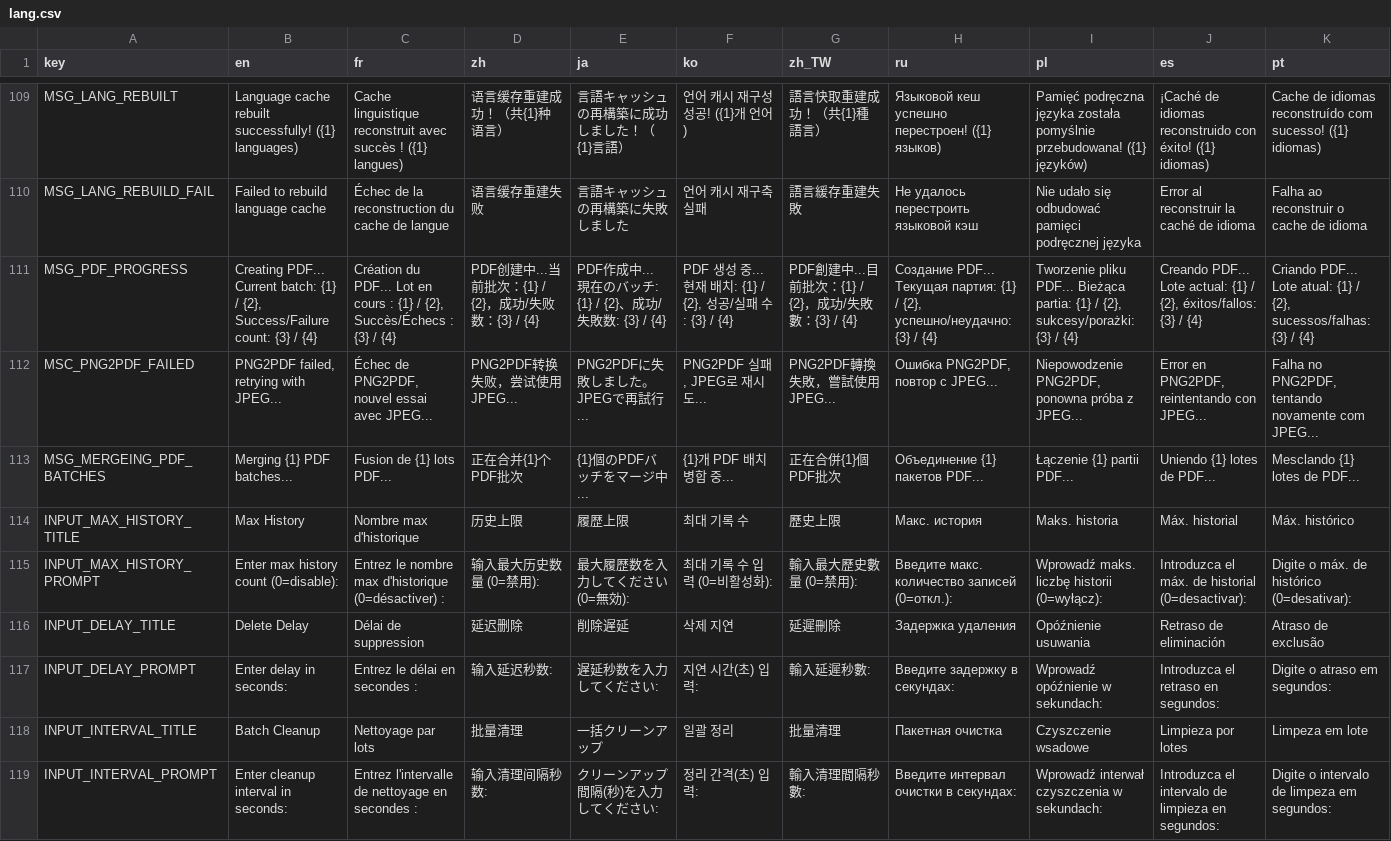
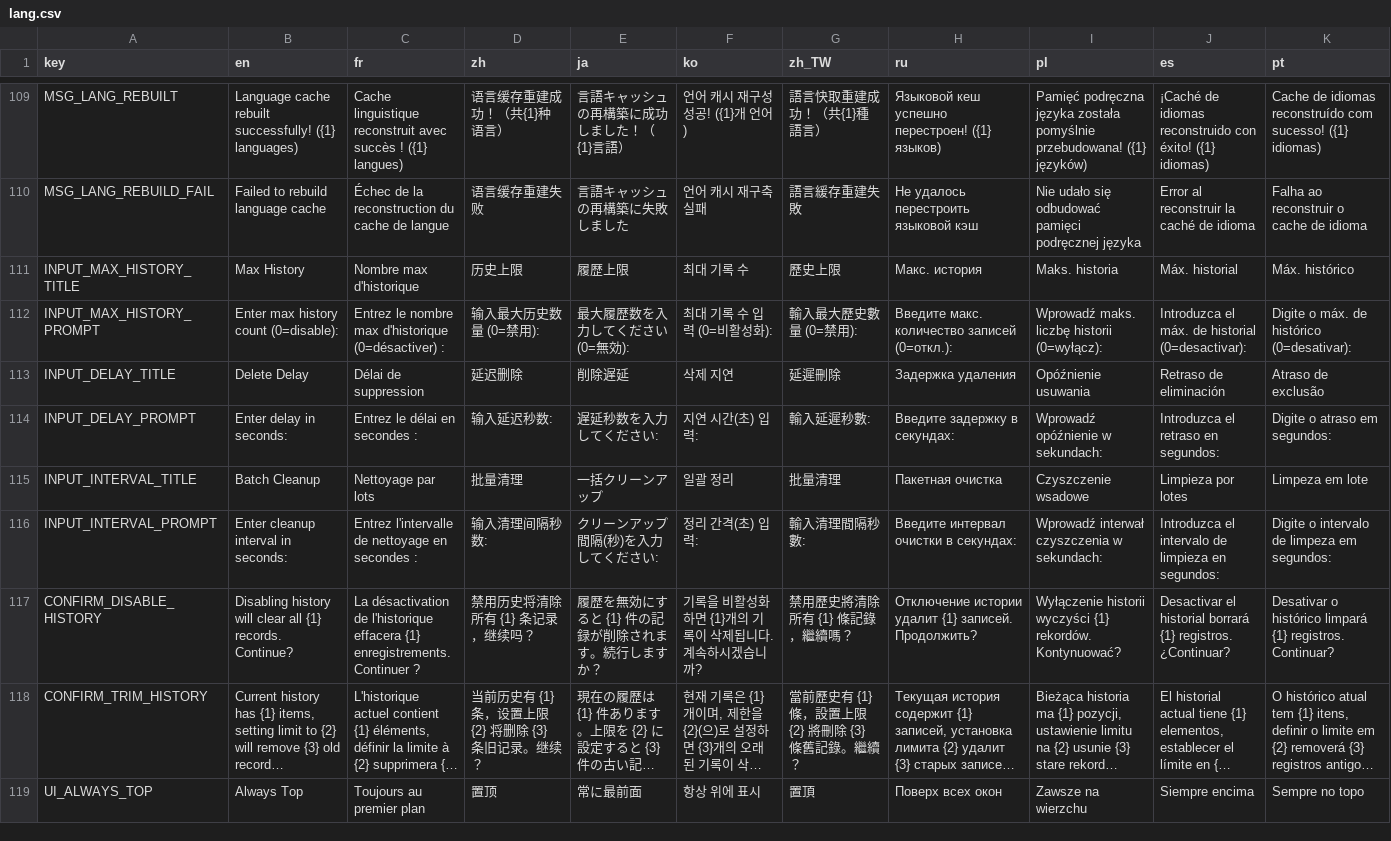
Before and after one commit to CYoJkoY/CapsLock-, a CSV file: lang.csv, drawn as a sheet; only a part is shown, gaps mark what is left out; the shorter side is filled out with more unchanged rows; long unchanged cells end in …; rows hold the shown columns only; the diff names each change by its address in the sheet, - before the commit and + after, or states it on an @@ line.

Commit message:
refactor(ImageToPdf): simplify image-to-PDF conversion logic
- Remove batch processing, cascade merge, and retry mechanisms
- Replace complex multi-step pipeline with single ImageMagick command
- Delete unused helper functions: _QuotedJoin, _RunAndCheck, _GetFileSize, _RunBatch, _CascadeMerge
- Remove obsolete configuration constants: MAX_RESIZE, DENSITY, COMPRESS, BATCH_SIZE, JPEG_QUALITY, MAX_MERGE_BATCH
- Add exception handling with RunWait for direct command execution
- Wrap image paths in quotes for shell safety

i18n(lang): remove obsolete PDF-related translation keys

- Remove MSG_PDF_PROGRESS, MSC_PNG2PDF_FAILED, MSG_MERGEING_PDF_BATCHES
- Update MSG_PDF_IM_EXCEPTION message format to reflect simplified error handling

```diff
--- a/lang.csv
+++ b/lang.csv
-row 111: MSG_PDF_PROGRESS | Creating PDF... Current batch: {1} / {2}, Success/Failure count: {3} / {4} | Création du PDF... Lot en cours : {1} / {2}, Succès/Échecs : {3} / {4} | PDF创建中...当前批次：{1} / {2}，成功/失败数：{3} / {4} | PDF作成中... 現在のバッチ: {1} / {2}、成功/失敗数: {3} / {4} | PDF 생성 중... 현재 배치: {1} / {2}, 성공/실패 수: {3} / {4} | PDF創建中...目前批次：{1} / {2}，成功/失敗數：{3} / {4} | Создание PDF... Текущая партия: {1} / {2}, успешно/неудачно: {3} / {4} | Tworzenie pliku PDF... Bieżąca partia: {1} / {2}, sukcesy/porażki: {3} / {4} | Creando PDF... Lote actual: {1} / {2}, éxitos/fallos: {3} / {4} | Criando PDF... Lote atual: {1} / {2}, sucessos/falhas: {3} / {4}
-row 112: MSC_PNG2PDF_FAILED | PNG2PDF failed, retrying with JPEG... | Échec de PNG2PDF, nouvel essai avec JPEG... | PNG2PDF转换失败，尝试使用JPEG... | PNG2PDFに失敗しました。JPEGで再試行... | PNG2PDF 실패, JPEG로 재시도... | PNG2PDF轉換失敗，嘗試使用JPEG... | Ошибка PNG2PDF, повтор с JPEG... | Niepowodzenie PNG2PDF, ponowna próba z JPEG... | Error en PNG2PDF, reintentando con JPEG... | Falha no PNG2PDF, tentando novamente com JPEG...
-row 113: MSG_MERGEING_PDF_BATCHES | Merging {1} PDF batches... | Fusion de {1} lots PDF... | 正在合并{1}个PDF批次 | {1}個のPDFバッチをマージ中... | {1}개 PDF 배치 병합 중... | 正在合併{1}個PDF批次 | Объединение {1} пакетов PDF... | Łączenie {1} partii PDF... | Uniendo {1} lotes de PDF... | Mesclando {1} lotes de PDF...
```
Also changed, not shown: 1 other file.
